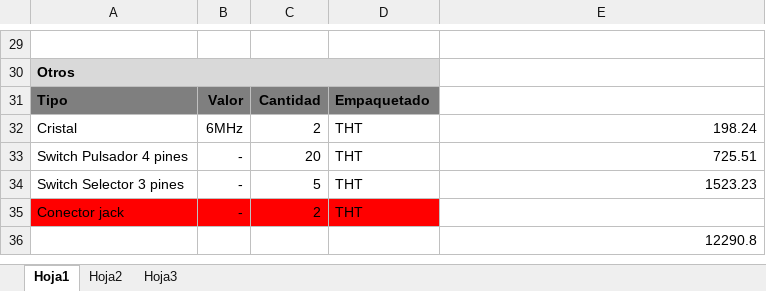
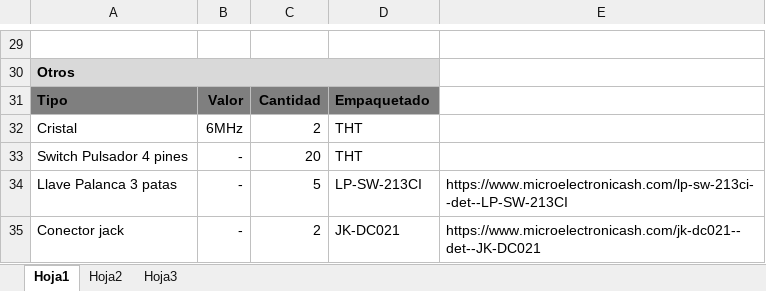
Before and after one commit to tomas-tavella/Proyecto-Final, an Excel workbook: Conversor/Compra Componentes/Componentes Microelectronica.xlsx, sheet Hoja1, drawn as a sheet; only a part is shown, gaps mark what is left out; values as stored, in another font and other column widths than the file's, no borders; removed rows and columns are numbered as before the commit, all else as after; the diff covers the shown part only; the diff names each change by its address in the sheet, - before the commit and + after, or states it on an @@ line.

```diff
--- a/Conversor/Compra Componentes/Componentes Microelectronica.xlsx (sheet Hoja1)
+++ b/Conversor/Compra Componentes/Componentes Microelectronica.xlsx (sheet Hoja1)
-E32: 198.24
+E32: (empty)
-E33: 725.51
+E33: (empty)
-row 34: Switch Selector 3 pines | - | 5 | THT | 1523.23
+row 34: Llave Palanca 3 patas | - | 5 | LP-SW-213CI | https://www.microelectronicash.com/lp-sw-213ci--det--LP-SW-213CI
-A35:D35 fill: #FF0000
+A35:D35 fill: none
-D35: THT
+D35: JK-DC021
-E35: (empty)
+E35: https://www.microelectronicash.com/jk-dc021--det--JK-DC021
-row 36:  |  |  |  | 12290.8
```
Also changed, not shown: 20 edited cells elsewhere in this sheet, Conversor/Compra Componentes/Componentes DICOMSE.xlsx.
